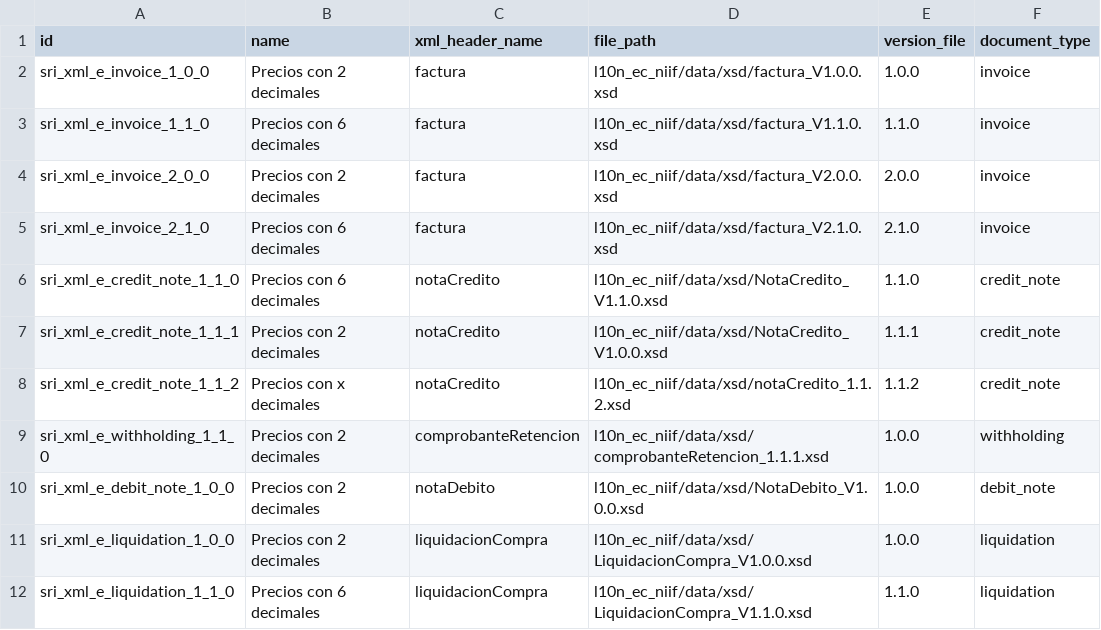
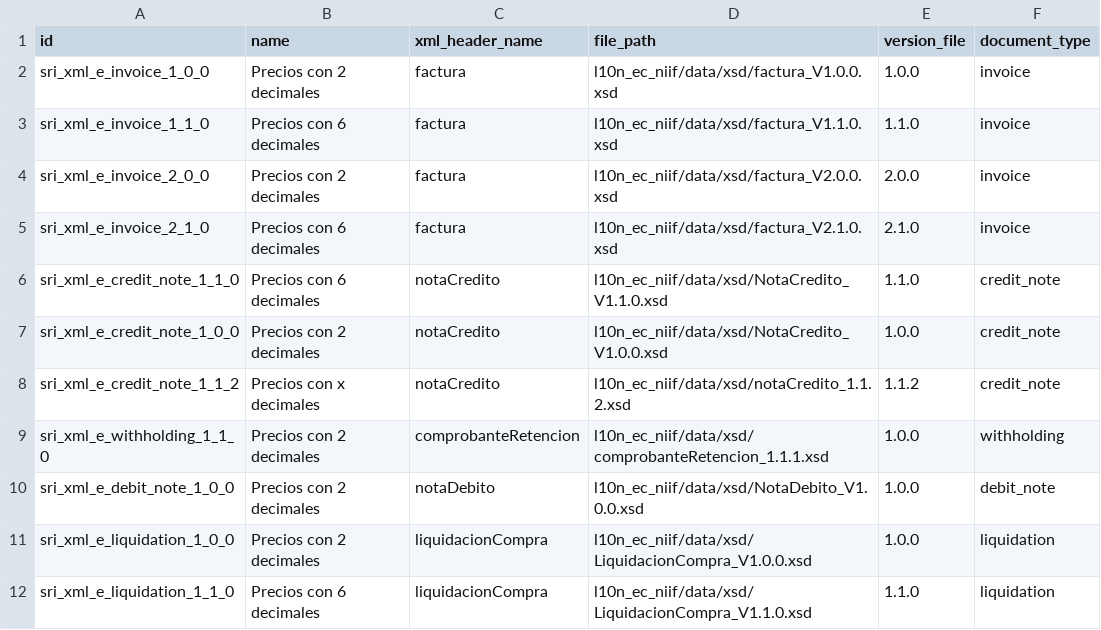
Before and after one commit to hc-mic29/localizacion_ec, a CSV file: local/l10n_ec_niif/data/l10n_ec.xml.version.csv, drawn as a sheet.

```diff
--- a/local/l10n_ec_niif/data/l10n_ec.xml.version.csv
+++ b/local/l10n_ec_niif/data/l10n_ec.xml.version.csv
@@ -6,3 +6,3 @@ sri_xml_e_invoice_2_1_0,Precios con 6 decimales,factura,l10n_ec_niif/data/xsd/fa
 sri_xml_e_credit_note_1_1_0,Precios con 6 decimales,notaCredito,l10n_ec_niif/data/xsd/NotaCredito_V1.1.0.xsd,1.1.0,credit_note
-sri_xml_e_credit_note_1_1_1,Precios con 2 decimales,notaCredito,l10n_ec_niif/data/xsd/NotaCredito_V1.0.0.xsd,1.1.1,credit_note
+sri_xml_e_credit_note_1_0_0,Precios con 2 decimales,notaCredito,l10n_ec_niif/data/xsd/NotaCredito_V1.0.0.xsd,1.0.0,credit_note
 sri_xml_e_credit_note_1_1_2,Precios con x decimales,notaCredito,l10n_ec_niif/data/xsd/notaCredito_1.1.2.xsd,1.1.2,credit_note
```
Also changed, not shown: 12 other files.
